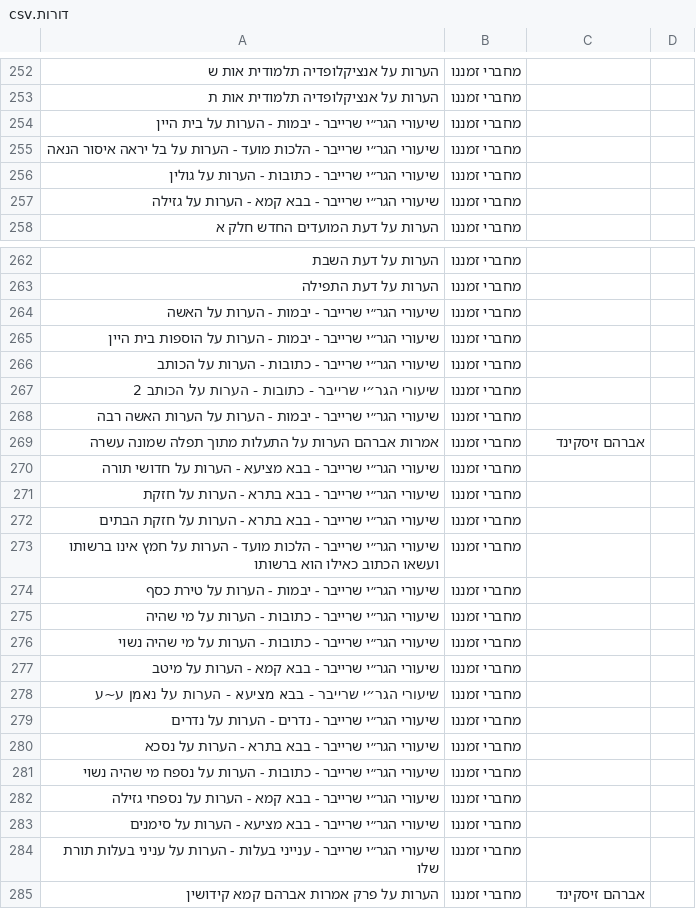
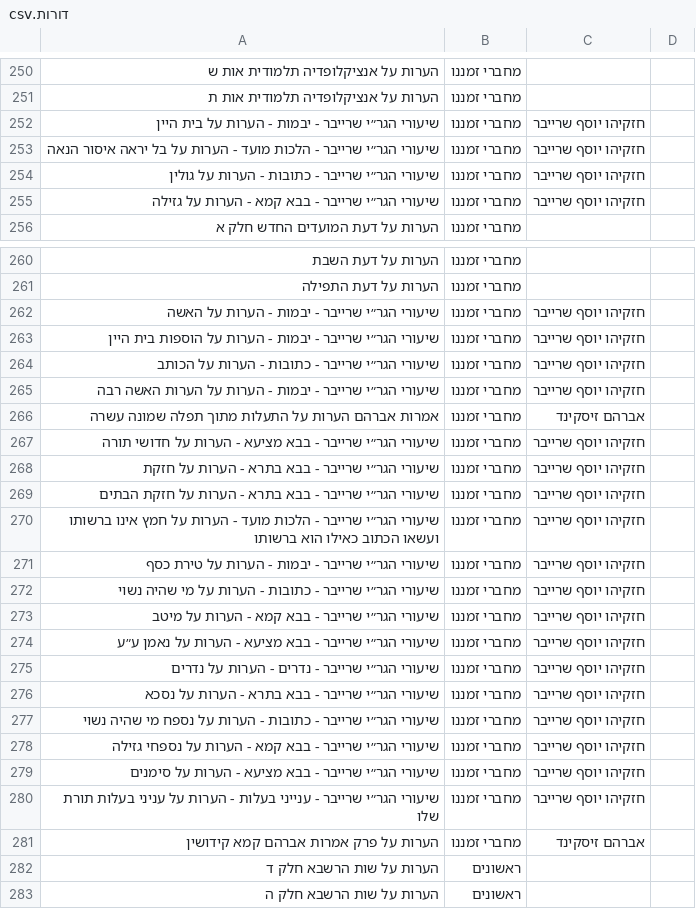
Before and after one commit to YairDaniel11/Otzarya-Unofficial-Books, a CSV file: ספרים/קבצי קישורים וסדר הדורות/דורות.csv, drawn as a sheet; only a part is shown, gaps mark what is left out; the shorter side is filled out with more unchanged rows; the diff covers the shown part only.

```diff
--- a/ספרים/קבצי קישורים וסדר הדורות/דורות.csv
+++ b/ספרים/קבצי קישורים וסדר הדורות/דורות.csv
@@ -253,6 +251,6 @@
 הערות על אנציקלופדיה תלמודית אות ת,מחברי זמננו,,
-שיעורי הגר״י שרייבר - יבמות - הערות על בית היין,מחברי זמננו,,
-שיעורי הגר״י שרייבר - הלכות מועד - הערות על בל יראה איסור הנאה,מחברי זמננו,,
-שיעורי הגר״י שרייבר - כתובות - הערות על גולין,מחברי זמננו,,
-שיעורי הגר״י שרייבר - בבא קמא - הערות על גזילה,מחברי זמננו,,
+שיעורי הגר״י שרייבר - יבמות - הערות על בית היין,מחברי זמננו,חזקיהו יוסף שרייבר,
+שיעורי הגר״י שרייבר - הלכות מועד - הערות על בל יראה איסור הנאה,מחברי זמננו,חזקיהו יוסף שרייבר,
+שיעורי הגר״י שרייבר - כתובות - הערות על גולין,מחברי זמננו,חזקיהו יוסף שרייבר,
+שיעורי הגר״י שרייבר - בבא קמא - הערות על גזילה,מחברי זמננו,חזקיהו יוסף שרייבר,
 הערות על דעת המועדים החדש  חלק א,מחברי זמננו,,
@@ -263,23 +261,21 @@
 הערות על דעת התפילה,מחברי זמננו,,
-שיעורי הגר״י שרייבר - יבמות - הערות על האשה,מחברי זמננו,,
-שיעורי הגר״י שרייבר - יבמות - הערות על הוספות בית היין,מחברי זמננו,,
-שיעורי הגר״י שרייבר - כתובות - הערות על הכותב,מחברי זמננו,,
-שיעורי הגר״י שרייבר - כתובות - הערות על הכותב 2,מחברי זמננו,,
-שיעורי הגר״י שרייבר - יבמות - הערות על הערות האשה רבה,מחברי זמננו,,
+שיעורי הגר״י שרייבר - יבמות - הערות על האשה,מחברי זמננו,חזקיהו יוסף שרייבר,
+שיעורי הגר״י שרייבר - יבמות - הערות על הוספות בית היין,מחברי זמננו,חזקיהו יוסף שרייבר,
+שיעורי הגר״י שרייבר - כתובות - הערות על הכותב,מחברי זמננו,חזקיהו יוסף שרייבר,
+שיעורי הגר״י שרייבר - יבמות - הערות על הערות האשה רבה,מחברי זמננו,חזקיהו יוסף שרייבר,
 אמרות אברהם הערות על התעלות מתוך תפלה שמונה עשרה,מחברי זמננו,אברהם זיסקינד,
-שיעורי הגר״י שרייבר - בבא מציעא - הערות על חדושי תורה,מחברי זמננו,,
-שיעורי הגר״י שרייבר - בבא בתרא - הערות על חזקת,מחברי זמננו,,
-שיעורי הגר״י שרייבר - בבא בתרא - הערות על חזקת הבתים,מחברי זמננו,,
-שיעורי הגר״י שרייבר - הלכות מועד - הערות על חמץ אינו ברשותו ועשאו הכתוב כאילו הוא ברשותו,מחברי זמננו,,
-שיעורי הגר״י שרייבר - יבמות - הערות על טירת כסף,מחברי זמננו,,
-שיעורי הגר״י שרייבר - כתובות - הערות על מי שהיה,מחברי זמננו,,
-שיעורי הגר״י שרייבר - כתובות - הערות על מי שהיה נשוי,מחברי זמננו,,
-שיעורי הגר״י שרייבר - בבא קמא - הערות על מיטב,מחברי זמננו,,
-שיעורי הגר״י שרייבר - בבא מציעא - הערות על נאמן ע~ע,מחברי זמננו,,
-שיעורי הגר״י שרייבר - נדרים - הערות על נדרים,מחברי זמננו,,
-שיעורי הגר״י שרייבר - בבא בתרא - הערות על נסכא,מחברי זמננו,,
-שיעורי הגר״י שרייבר - כתובות - הערות על נספח מי שהיה נשוי,מחברי זמננו,,
-שיעורי הגר״י שרייבר - בבא קמא - הערות על נספחי גזילה,מחברי זמננו,,
-שיעורי הגר״י שרייבר - בבא מציעא - הערות על סימנים,מחברי זמננו,,
-שיעורי הגר״י שרייבר - ענייני בעלות - הערות על עניני בעלות תורת שלו,מחברי זמננו,,
+שיעורי הגר״י שרייבר - בבא מציעא - הערות על חדושי תורה,מחברי זמננו,חזקיהו יוסף שרייבר,
+שיעורי הגר״י שרייבר - בבא בתרא - הערות על חזקת,מחברי זמננו,חזקיהו יוסף שרייבר,
+שיעורי הגר״י שרייבר - בבא בתרא - הערות על חזקת הבתים,מחברי זמננו,חזקיהו יוסף שרייבר,
+שיעורי הגר״י שרייבר - הלכות מועד - הערות על חמץ אינו ברשותו ועשאו הכתוב כאילו הוא ברשותו,מחברי זמננו,חזקיהו יוסף שרייבר,
+שיעורי הגר״י שרייבר - יבמות - הערות על טירת כסף,מחברי זמננו,חזקיהו יוסף שרייבר,
+שיעורי הגר״י שרייבר - כתובות - הערות על מי שהיה נשוי,מחברי זמננו,חזקיהו יוסף שרייבר,
+שיעורי הגר״י שרייבר - בבא קמא - הערות על מיטב,מחברי זמננו,חזקיהו יוסף שרייבר,
+שיעורי הגר״י שרייבר - בבא מציעא - הערות על נאמן ע״ע,מחברי זמננו,חזקיהו יוסף שרייבר,
+שיעורי הגר״י שרייבר - נדרים - הערות על נדרים,מחברי זמננו,חזקיהו יוסף שרייבר,
+שיעורי הגר״י שרייבר - בבא בתרא - הערות על נסכא,מחברי זמננו,חזקיהו יוסף שרייבר,
+שיעורי הגר״י שרייבר - כתובות - הערות על נספח מי שהיה נשוי,מחברי זמננו,חזקיהו יוסף שרייבר,
+שיעורי הגר״י שרייבר - בבא קמא - הערות על נספחי גזילה,מחברי זמננו,חזקיהו יוסף שרייבר,
+שיעורי הגר״י שרייבר - בבא מציעא - הערות על סימנים,מחברי זמננו,חזקיהו יוסף שרייבר,
+שיעורי הגר״י שרייבר - ענייני בעלות - הערות על עניני בעלות תורת שלו,מחברי זמננו,חזקיהו יוסף שרייבר,
 הערות על פרק אמרות אברהם קמא קידושין,מחברי זמננו,אברהם זיסקינד,
```
Also changed, not shown: 2 added rows, 6 removed rows and 103 edited cells elsewhere in this file, 31 other files.
